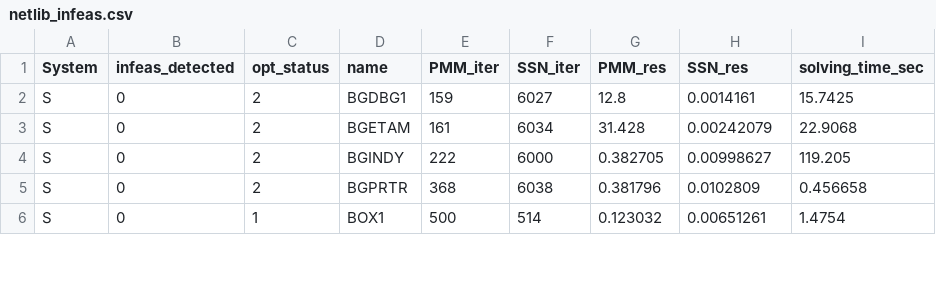
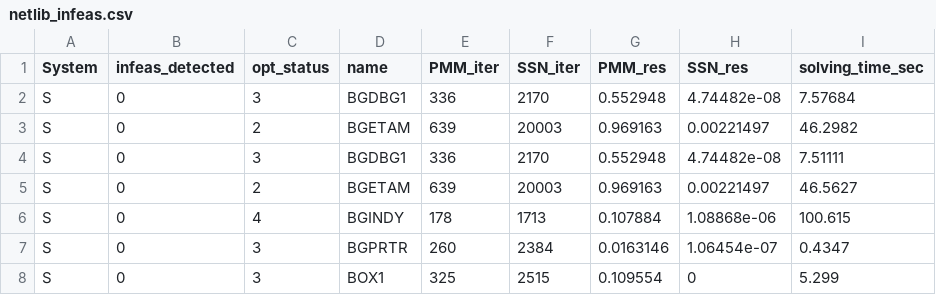
Before and after one commit to dayeonryoo/PD-PMM_SSN, a CSV file: results/netlib_infeas.csv, drawn as a sheet; only a part is shown; the diff covers the shown part only.

Commit message:
Infeasibility detection fixed.

```diff
--- a/results/netlib_infeas.csv
+++ b/results/netlib_infeas.csv
@@ -1,6 +1,8 @@
 System,infeas_detected,opt_status,name,PMM_iter,SSN_iter,PMM_res,SSN_res,solving_time_sec
-S,0,2,BGDBG1,159,6027,12.8,0.0014161,15.7425
-S,0,2,BGETAM,161,6034,31.428,0.00242079,22.9068
-S,0,2,BGINDY,222,6000,0.382705,0.00998627,119.205
-S,0,2,BGPRTR,368,6038,0.381796,0.0102809,0.456658
-S,0,1,BOX1,500,514,0.123032,0.00651261,1.4754
+S,0,3,BGDBG1,336,2170,0.552948,4.74482e-08,7.57684
+S,0,2,BGETAM,639,20003,0.969163,0.00221497,46.2982
+S,0,3,BGDBG1,336,2170,0.552948,4.74482e-08,7.51111
+S,0,2,BGETAM,639,20003,0.969163,0.00221497,46.5627
+S,0,4,BGINDY,178,1713,0.107884,1.08868e-06,100.615
+S,0,3,BGPRTR,260,2384,0.0163146,1.06454e-07,0.4347
+S,0,3,BOX1,325,2515,0.109554,0,5.299
```
Also changed, not shown: 15 added rows and 9 edited cells elsewhere in this file, 13 other files.
